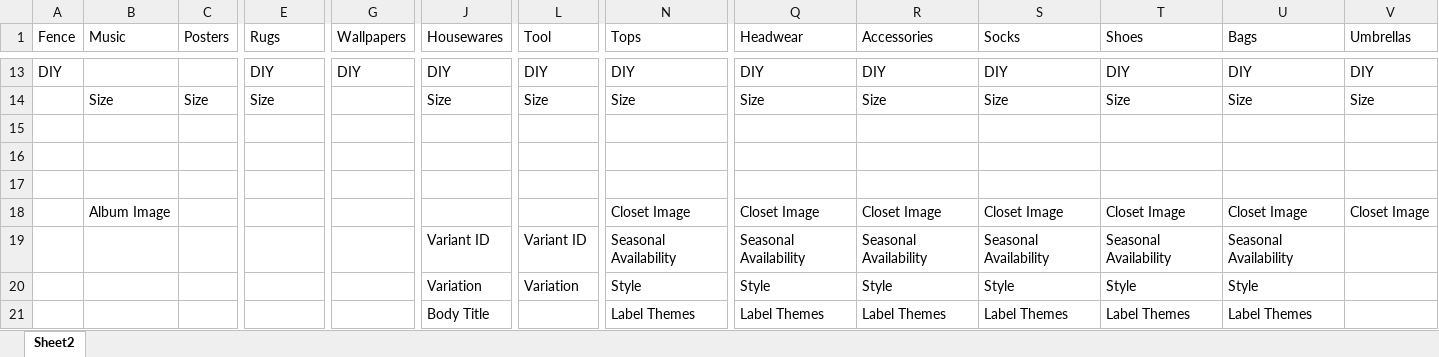
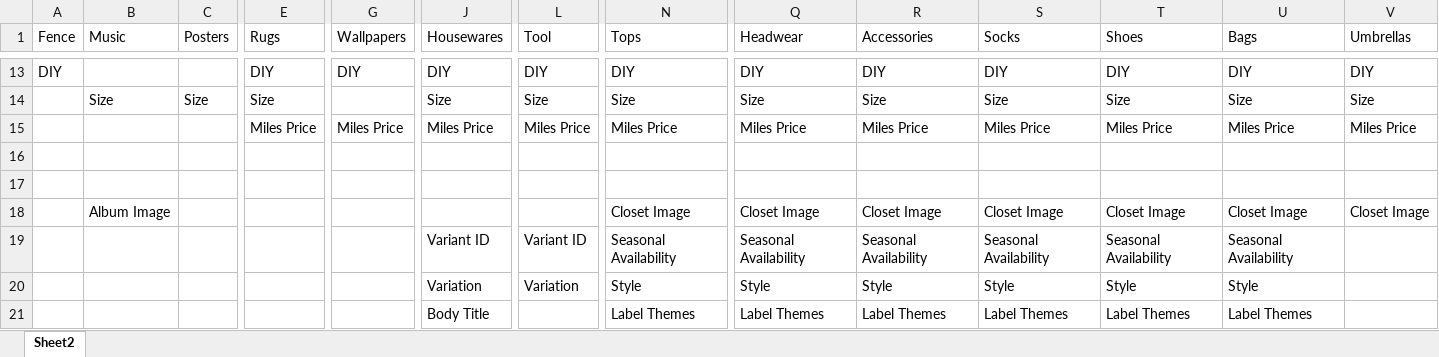
Before and after one commit to malibinYun/ACNH_data_collect_rearrange, an Excel workbook: resources/카탈로그/카탈디비.xlsx, sheet Sheet2, drawn as a sheet; only a part is shown, gaps mark what is left out; values as stored, in another font and other column widths than the file's, no borders; rows hold the shown columns only; the diff covers the shown part only; the diff names each change by its address in the sheet, - before the commit and + after, or states it on an @@ line.

```diff
--- a/resources/카탈로그/카탈디비.xlsx (sheet Sheet2)
+++ b/resources/카탈로그/카탈디비.xlsx (sheet Sheet2)
-row 15: (empty)
+row 15:  |  |  | Miles Price | Miles Price | Miles Price | Miles Price | Miles Price | Miles Price | Miles Price | Miles Price | Miles Price | Miles Price | Miles Price
```
Also changed, not shown: 16 added rows, 2 removed rows, 13 edited cells and cell formats elsewhere in this sheet.
